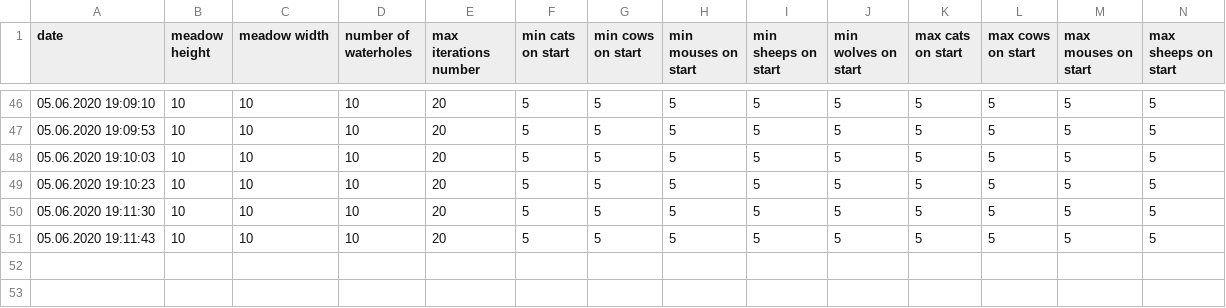
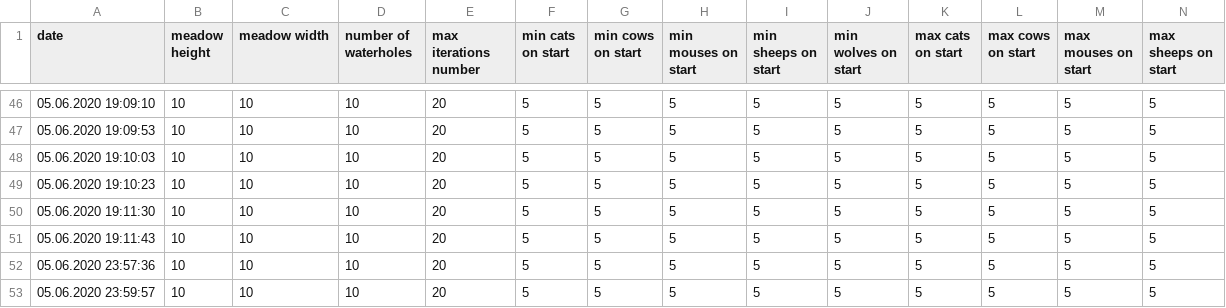
Before and after one commit to kiemonc/CrazyAnimals, a CSV file: data.csv, drawn as a sheet; only a part is shown, gaps mark what is left out; rows hold the shown columns only; the diff names each change by its address in the sheet, - before the commit and + after, or states it on an @@ line.

```diff
--- a/data.csv
+++ b/data.csv
+row 52: 05.06.2020 23:57:36 | 10 | 10 | 10 | 20 | 5 | 5 | 5 | 5 | 5 | 5 | 5 | 5 | 5
+row 53: 05.06.2020 23:59:57 | 10 | 10 | 10 | 20 | 5 | 5 | 5 | 5 | 5 | 5 | 5 | 5 | 5
```
Also changed, not shown: 3 other files.
